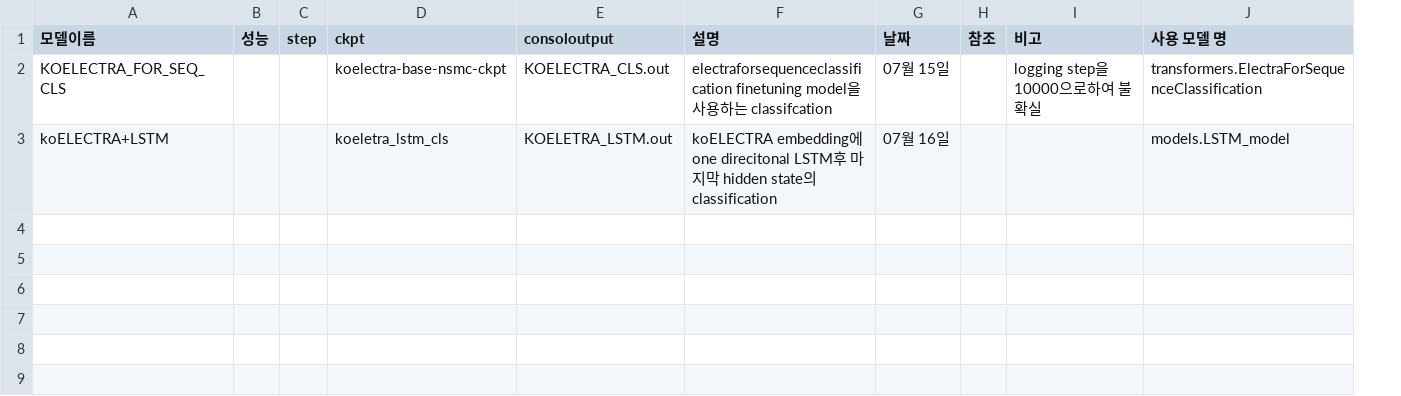
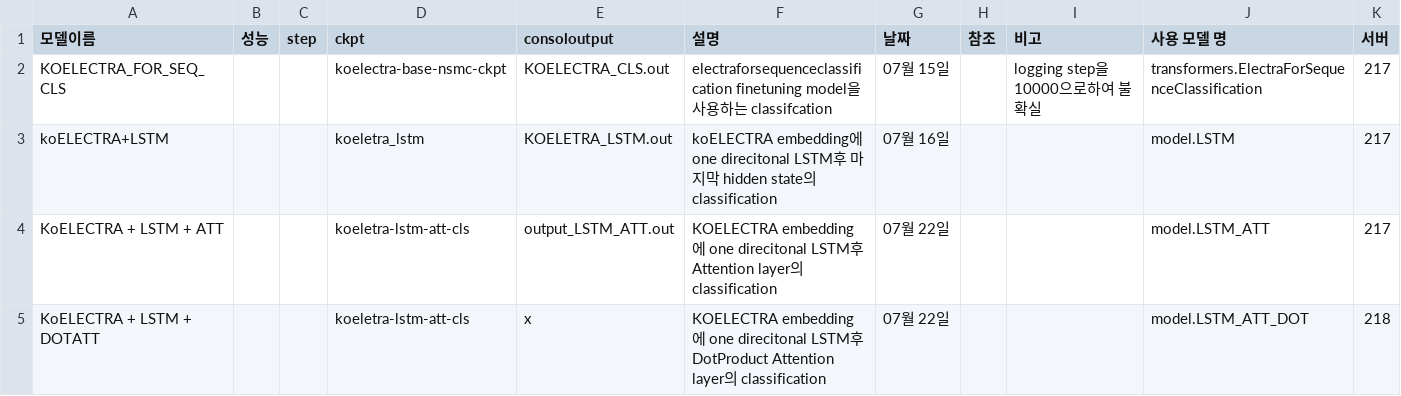
Before and after one commit to KimGyunYeop/SentimentAnalysis_korean_GC, a CSV file: experiment_result.csv, drawn as a sheet; the diff names each change by its address in the sheet, - before the commit and + after, or states it on an @@ line.

```diff
--- a/experiment_result.csv
+++ b/experiment_result.csv
+column K (서버), rows 2-3: 217 | 217
-D3 (ckpt): koeletra_lstm_cls
+D3 (ckpt): koeletra_lstm
-J3 (사용 모델 명): models.LSTM_model
+J3 (사용 모델 명): model.LSTM
+row 4: KoELECTRA + LSTM + ATT |  |  | koeletra-lstm-att-cls | output_LSTM_ATT.out | KOELECTRA embedding에 one direcitonal LSTM후 Attention layer의 classification | 07월 22일 |  |  | model.LSTM_ATT | 217
+row 5: KoELECTRA + LSTM + DOTATT |  |  | koeletra-lstm-att-cls | x | KOELECTRA embedding에 one direcitonal LSTM후 DotProduct Attention layer의 classification | 07월 22일 |  |  | model.LSTM_ATT_DOT | 218
```
Also changed, not shown: 1 other file.
